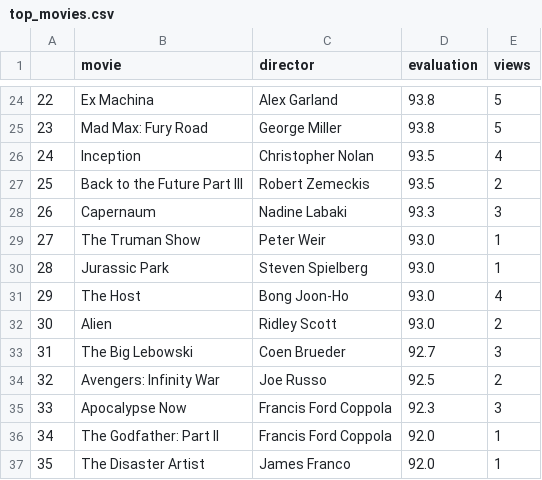
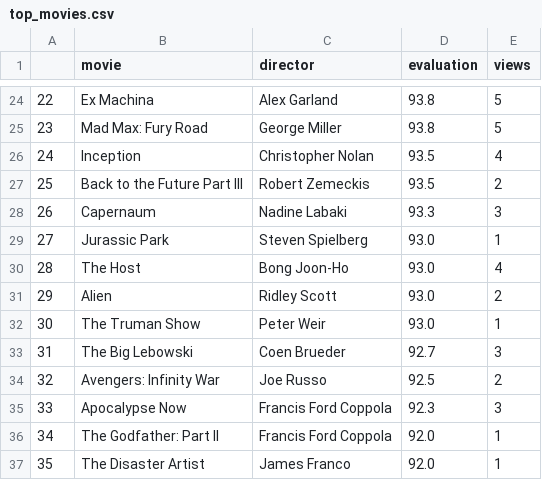
Before and after one commit to muellermax/muellermax.github.io, a CSV file: moviedashboard/top_movies.csv, drawn as a sheet; only a part is shown, gaps mark what is left out; the diff covers the shown part only.

```diff
--- a/moviedashboard/top_movies.csv
+++ b/moviedashboard/top_movies.csv
@@ -28,6 +28,6 @@
 26,Capernaum,Nadine Labaki,93.3,3
-27,The Truman Show,Peter Weir,93.0,1
-28,Jurassic Park,Steven Spielberg,93.0,1
-29,The Host,Bong Joon-Ho,93.0,4
-30,Alien,Ridley Scott,93.0,2
+27,Jurassic Park,Steven Spielberg,93.0,1
+28,The Host,Bong Joon-Ho,93.0,4
+29,Alien,Ridley Scott,93.0,2
+30,The Truman Show,Peter Weir,93.0,1
 31,The Big Lebowski,Coen Brueder,92.7,3
```
Also changed, not shown: 32 edited cells elsewhere in this file, moviedashboard/recent_movies.csv.
